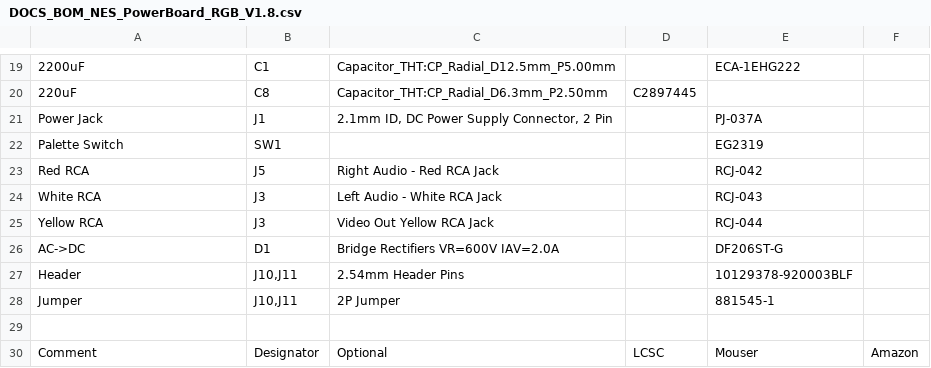
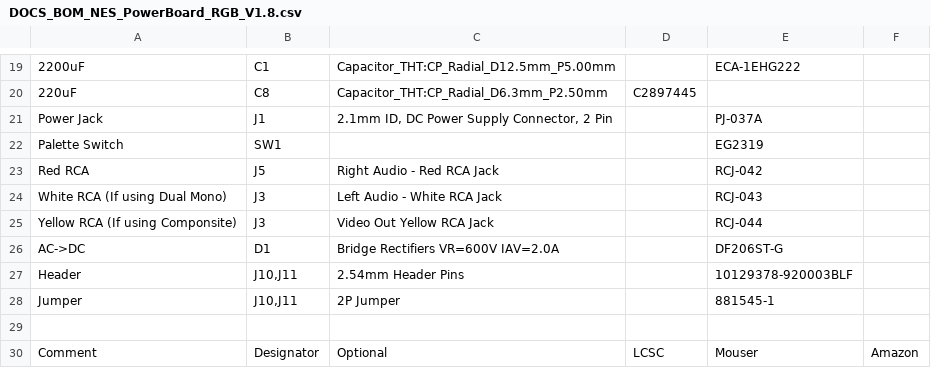
Before and after one commit to ShawMerlin/NES-Power-Module-Redesign, a CSV file: RGB - Genesis 9 Pin Edition/DOCS_BOM_NES_PowerBoard_RGB_V1.8.csv, drawn as a sheet; only a part is shown, gaps mark what is left out.

Commit message:
Update DOCS_BOM_NES_PowerBoard_RGB_V1.8.csv

```diff
--- a/RGB - Genesis 9 Pin Edition/DOCS_BOM_NES_PowerBoard_RGB_V1.8.csv
+++ b/RGB - Genesis 9 Pin Edition/DOCS_BOM_NES_PowerBoard_RGB_V1.8.csv
@@ -23,4 +23,4 @@ Palette Switch,SW1,, ,EG2319,
 Red RCA,J5,Right Audio - Red RCA Jack, ,"RCJ-042	",
-White RCA,J3,Left Audio - White RCA Jack, ,"RCJ-043	",
-Yellow RCA,J3,Video Out Yellow RCA Jack, ,"RCJ-044	",
+White RCA (If using Dual Mono),J3,Left Audio - White RCA Jack, ,"RCJ-043	",
+Yellow RCA (If using Componsite),J3,Video Out Yellow RCA Jack, ,"RCJ-044	",
 AC->DC,D1,Bridge Rectifiers VR=600V IAV=2.0A, ,DF206ST-G,
```
